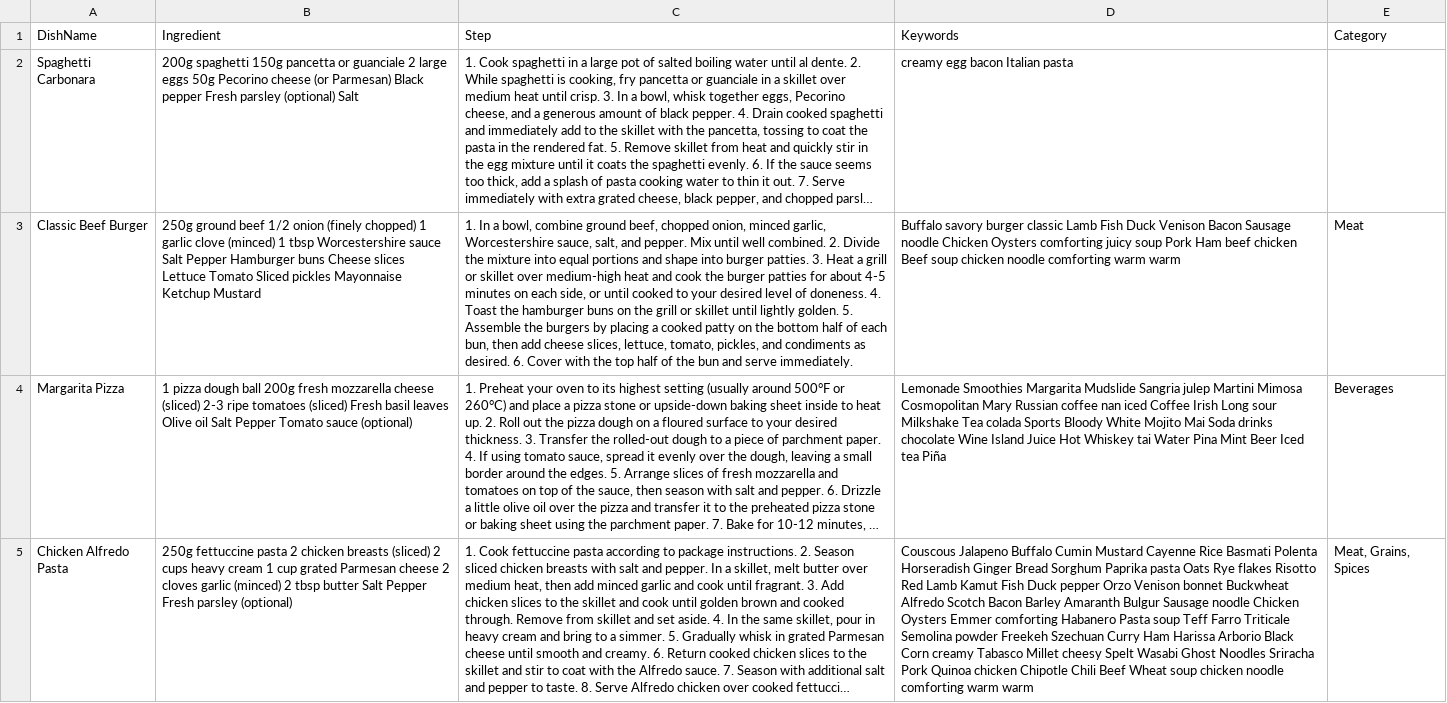
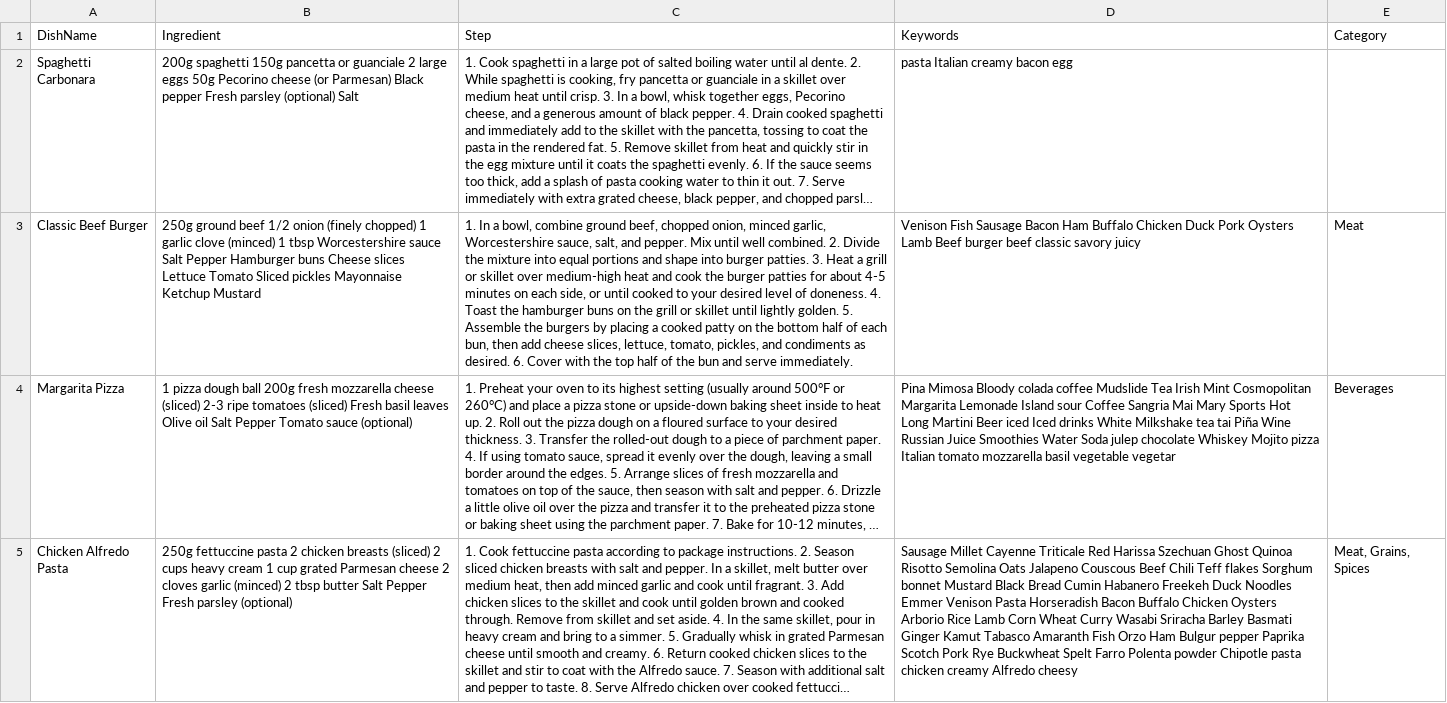
Before and after one commit to Maloulou99/Chatbot, a CSV file: csv/recipe.csv, drawn as a sheet; only a part is shown; long unchanged cells end in …; the diff covers the shown part only; the diff names each change by its address in the sheet, - before the commit and + after, or states it on an @@ line.

```diff
--- a/csv/recipe.csv
+++ b/csv/recipe.csv
-D2 (Keywords): creamy egg bacon Italian pasta
+D2 (Keywords): pasta Italian creamy bacon egg
-D3 (Keywords): Buffalo savory burger classic Lamb Fish Duck Venison Bacon Sausage noodle Chicken Oysters comforting juicy soup Pork Ham beef chicken Beef soup chicken noodle comforting warm warm
+D3 (Keywords): Venison Fish Sausage Bacon Ham Buffalo Chicken Duck Pork Oysters Lamb Beef burger beef classic savory juicy
-D4 (Keywords): Lemonade Smoothies Margarita Mudslide Sangria julep Martini Mimosa Cosmopolitan Mary Russian coffee nan iced Coffee Irish Long sour Milkshake Tea colada Sports Bloody White Mojito Mai Soda drinks chocolate Wine Island Juice Hot Whiskey tai Water Pina Mint Beer Iced tea Piña
+D4 (Keywords): Pina Mimosa Bloody colada coffee Mudslide Tea Irish Mint Cosmopolitan Margarita Lemonade Island sour Coffee Sangria Mai Mary Sports Hot Long Martini Beer iced Iced drinks White Milkshake tea tai Piña Wine Russian Juice Smoothies Water Soda julep chocolate Whiskey Mojito pizza Italian tomato mozzarella basil vegetable vegetar
-D5 (Keywords): Couscous Jalapeno Buffalo Cumin Mustard Cayenne Rice Basmati Polenta Horseradish Ginger Bread Sorghum Paprika pasta Oats Rye flakes Risotto Red Lamb Kamut Fish Duck pepper Orzo Venison bonnet Buckwheat Alfredo Scotch Bacon Barley Amaranth Bulgur Sausage noodle Chicken Oysters Emmer comforting Habanero Pasta soup Teff Farro Triticale Semolina powder Freekeh Szechuan Curry Ham Harissa Arborio Black Corn creamy Tabasco Millet cheesy Spelt Wasabi Ghost Noodles Sriracha Pork Quinoa chicken Chipotle Chili Beef Wheat soup chicken noodle comforting warm warm
+D5 (Keywords): Sausage Millet Cayenne Triticale Red Harissa Szechuan Ghost Quinoa Risotto Semolina Oats Jalapeno Couscous Beef Chili Teff flakes Sorghum bonnet Mustard Black Bread Cumin Habanero Freekeh Duck Noodles Emmer Venison Pasta Horseradish Bacon Buffalo Chicken Oysters Arborio Rice Lamb Corn Wheat Curry Wasabi Sriracha Barley Basmati Ginger Kamut Tabasco Amaranth Fish Orzo Ham Bulgur pepper Paprika Scotch Pork Rye Buckwheat Spelt Farro Polenta powder Chipotle pasta chicken creamy Alfredo cheesy
```
Also changed, not shown: 13 edited cells elsewhere in this file, csv/keyword.csv, 2 other files.
